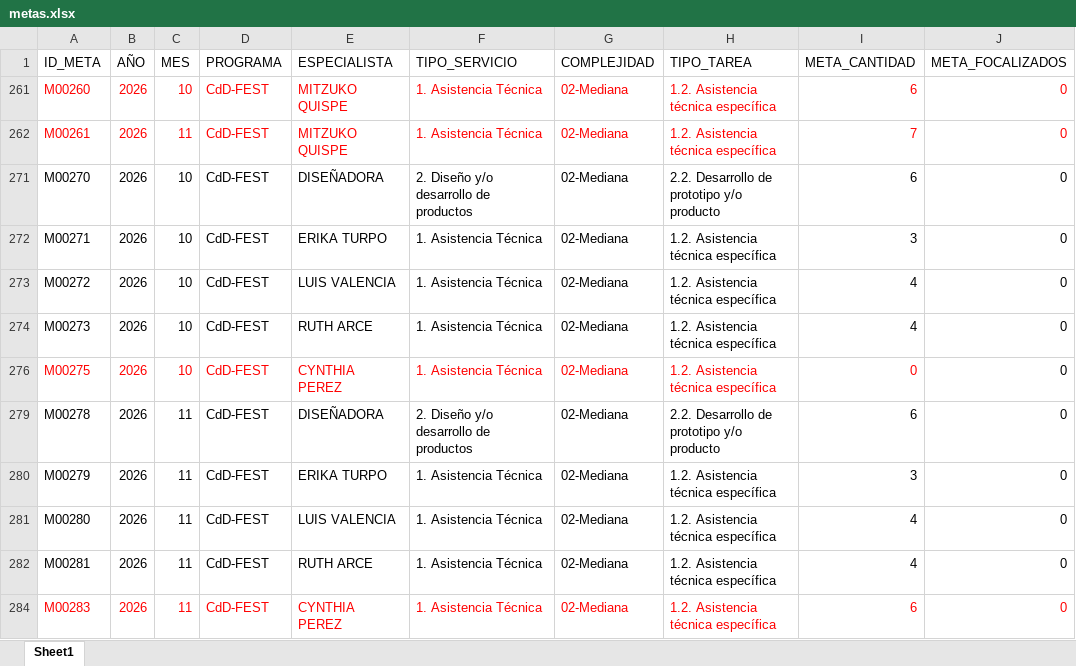
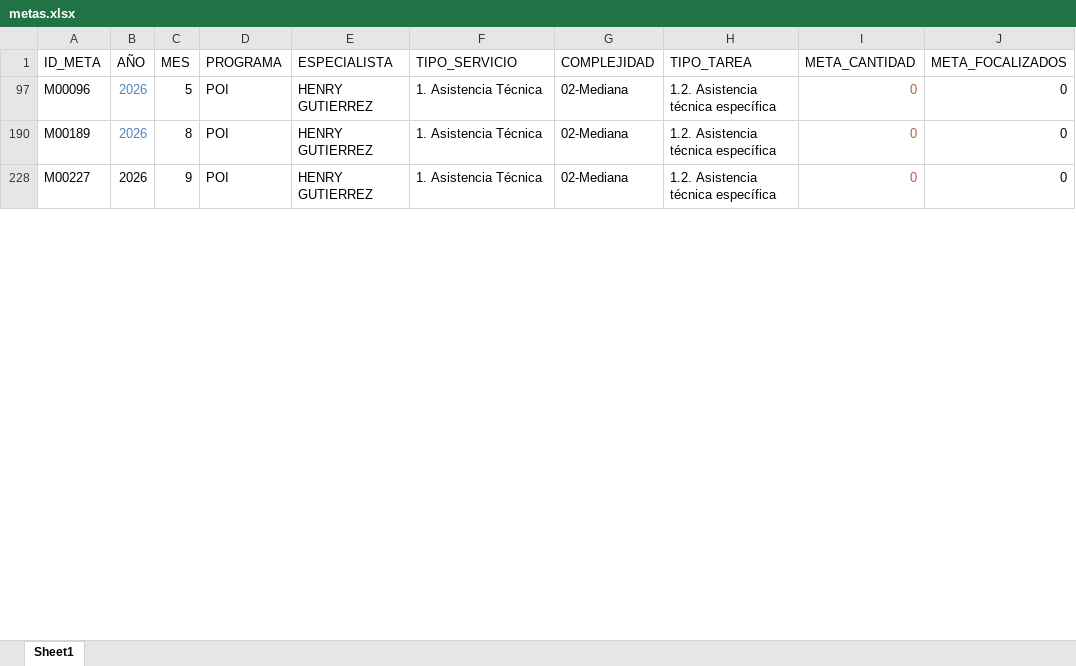
Before and after one commit to Citedev206/Insights_POI, an Excel workbook: data/metas.xlsx, sheet Sheet1, drawn as a sheet; only a part is shown; values as stored, in another font and other column widths than the file's, no borders; table styles not drawn; removed rows and columns are numbered as before the commit, all else as after; the diff covers the shown part only; the diff names each change by its address in the sheet, - before the commit and + after, or states it on an @@ line.

Commit message:
update meta

```diff
--- a/data/metas.xlsx (sheet Sheet1)
+++ b/data/metas.xlsx (sheet Sheet1)
-A97 (ID_META): M00260
+A97 (ID_META): M00096
-A97 text colour: #FF0000
+A97 text colour: black
-B97 text colour: #FF0000
+B97 text colour: #4F81BD
-C97 (MES): 10
+C97 (MES): 5
-C97:H97 text colour: #FF0000
+C97:H97 text colour: black
-D97 (PROGRAMA): CdD-FEST
+D97 (PROGRAMA): POI
-E97 (ESPECIALISTA): MITZUKO QUISPE
+E97 (ESPECIALISTA): HENRY GUTIERREZ
-I97 (META_CANTIDAD): 6
+I97 (META_CANTIDAD): 0
-I97 text colour: #FF0000
+I97 text colour: #C0504D
-J97 text colour: #FF0000
+J97 text colour: black
-row 262: M00261 | 2026 | 11 | CdD-FEST | MITZUKO QUISPE | 1. Asistencia Técnica | 02-Mediana | 1.2. Asistencia técnica específica | 7 | 0
-row 271: M00270 | 2026 | 10 | CdD-FEST | DISEÑADORA | 2. Diseño y/o desarrollo de productos | 02-Mediana | 2.2. Desarrollo de prototipo y/o producto | 6 | 0
-A190 (ID_META): M00271
+A190 (ID_META): M00189
-B190 text colour: black
+B190 text colour: #4F81BD
-C190 (MES): 10
+C190 (MES): 8
-D190 (PROGRAMA): CdD-FEST
+D190 (PROGRAMA): POI
-E190 (ESPECIALISTA): ERIKA TURPO
+E190 (ESPECIALISTA): HENRY GUTIERREZ
-I190 (META_CANTIDAD): 3
+I190 (META_CANTIDAD): 0
-I190 text colour: black
+I190 text colour: #C0504D
-row 273: M00272 | 2026 | 10 | CdD-FEST | LUIS VALENCIA | 1. Asistencia Técnica | 02-Mediana | 1.2. Asistencia técnica específica | 4 | 0
-row 274: M00273 | 2026 | 10 | CdD-FEST | RUTH ARCE | 1. Asistencia Técnica | 02-Mediana | 1.2. Asistencia técnica específica | 4 | 0
-A228 (ID_META): M00275
+A228 (ID_META): M00227
-A228:H228 text colour: #FF0000
+A228:H228 text colour: black
-C228 (MES): 10
+C228 (MES): 9
-D228 (PROGRAMA): CdD-FEST
+D228 (PROGRAMA): POI
-E228 (ESPECIALISTA): CYNTHIA PEREZ
+E228 (ESPECIALISTA): HENRY GUTIERREZ
-I228 text colour: #FF0000
+I228 text colour: #C0504D
-row 279: M00278 | 2026 | 11 | CdD-FEST | DISEÑADORA | 2. Diseño y/o desarrollo de productos | 02-Mediana | 2.2. Desarrollo de prototipo y/o producto | 6 | 0
-row 280: M00279 | 2026 | 11 | CdD-FEST | ERIKA TURPO | 1. Asistencia Técnica | 02-Mediana | 1.2. Asistencia técnica específica | 3 | 0
-row 281: M00280 | 2026 | 11 | CdD-FEST | LUIS VALENCIA | 1. Asistencia Técnica | 02-Mediana | 1.2. Asistencia técnica específica | 4 | 0
-row 282: M00281 | 2026 | 11 | CdD-FEST | RUTH ARCE | 1. Asistencia Técnica | 02-Mediana | 1.2. Asistencia técnica específica | 4 | 0
-row 284: M00283 | 2026 | 11 | CdD-FEST | CYNTHIA PEREZ | 1. Asistencia Técnica | 02-Mediana | 1.2. Asistencia técnica específica | 6 | 0
```
Also changed, not shown: 13 removed rows, 13 edited cells and cell formats elsewhere in this sheet, hidden cells, 1 other file.
